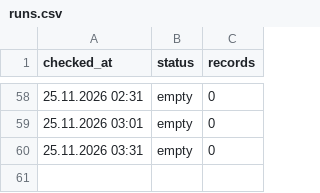
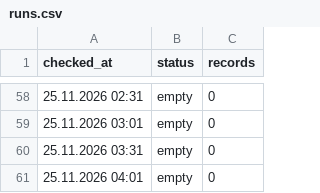
Before and after one commit to sv-slavchev/archar-tok, a CSV file: data/runs.csv, drawn as a sheet; only a part is shown, gaps mark what is left out.

```diff
--- a/data/runs.csv
+++ b/data/runs.csv
@@ -60 +60,2 @@ checked_at,status,records
 25.11.2026 03:31,empty,0
+25.11.2026 04:01,empty,0
```
Also changed, not shown: 1 other file.
